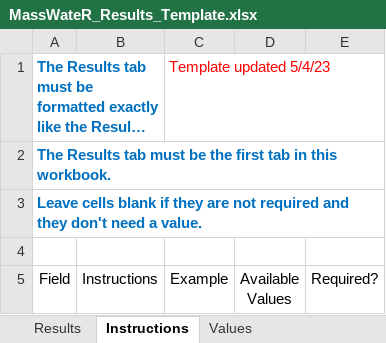
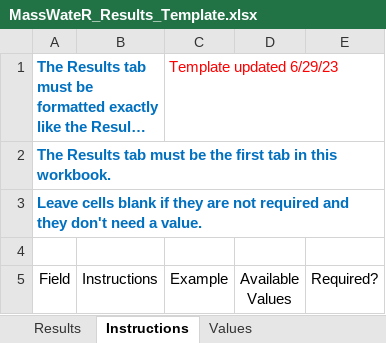
Before and after one commit to massbays-tech/MassWateR, an Excel workbook: inst/extdata/MassWateR_Results_Template.xlsx, sheet Instructions, drawn as a sheet; only a part is shown; long unchanged cells end in …; values as stored, in another font and other column widths than the file's, no borders; the diff names each change by its address in the sheet, - before the commit and + after, or states it on an @@ line.

```diff
--- a/inst/extdata/MassWateR_Results_Template.xlsx (sheet Instructions)
+++ b/inst/extdata/MassWateR_Results_Template.xlsx (sheet Instructions)
-C1 (Example): Template updated 5/4/23
+C1 (Example): Template updated 6/29/23
```
Also changed, not shown: sheet Values.
